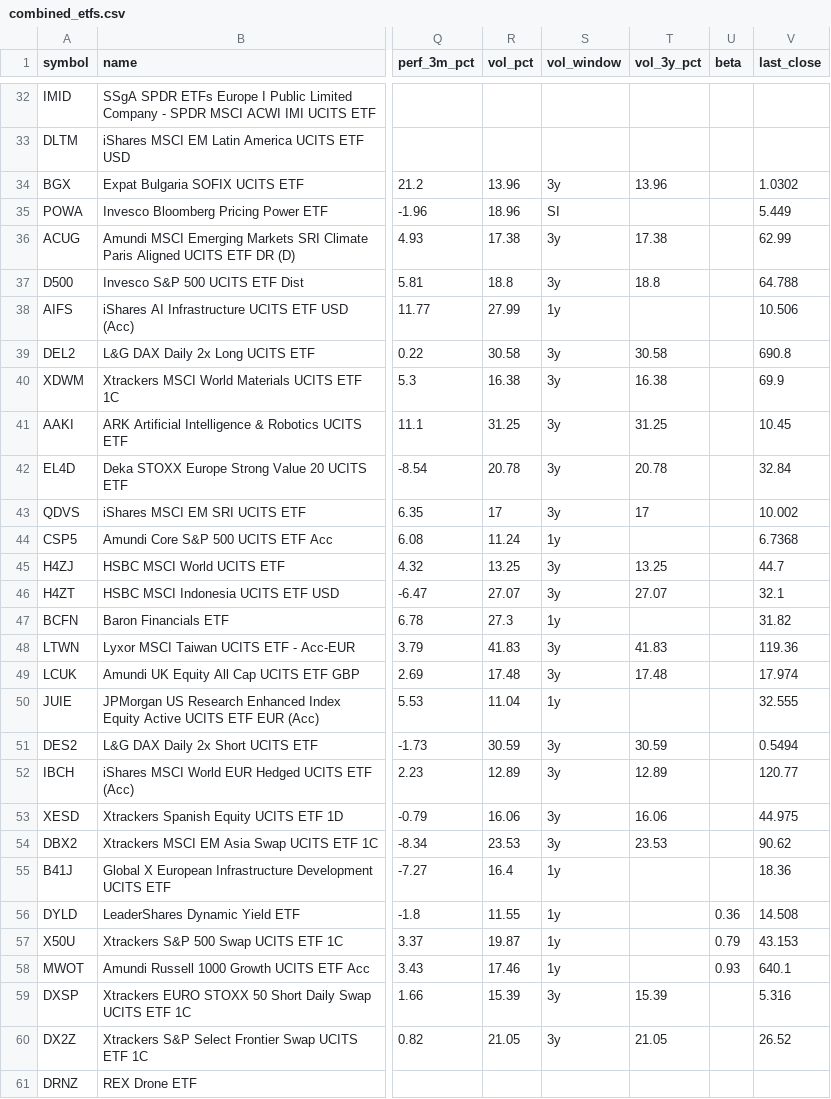
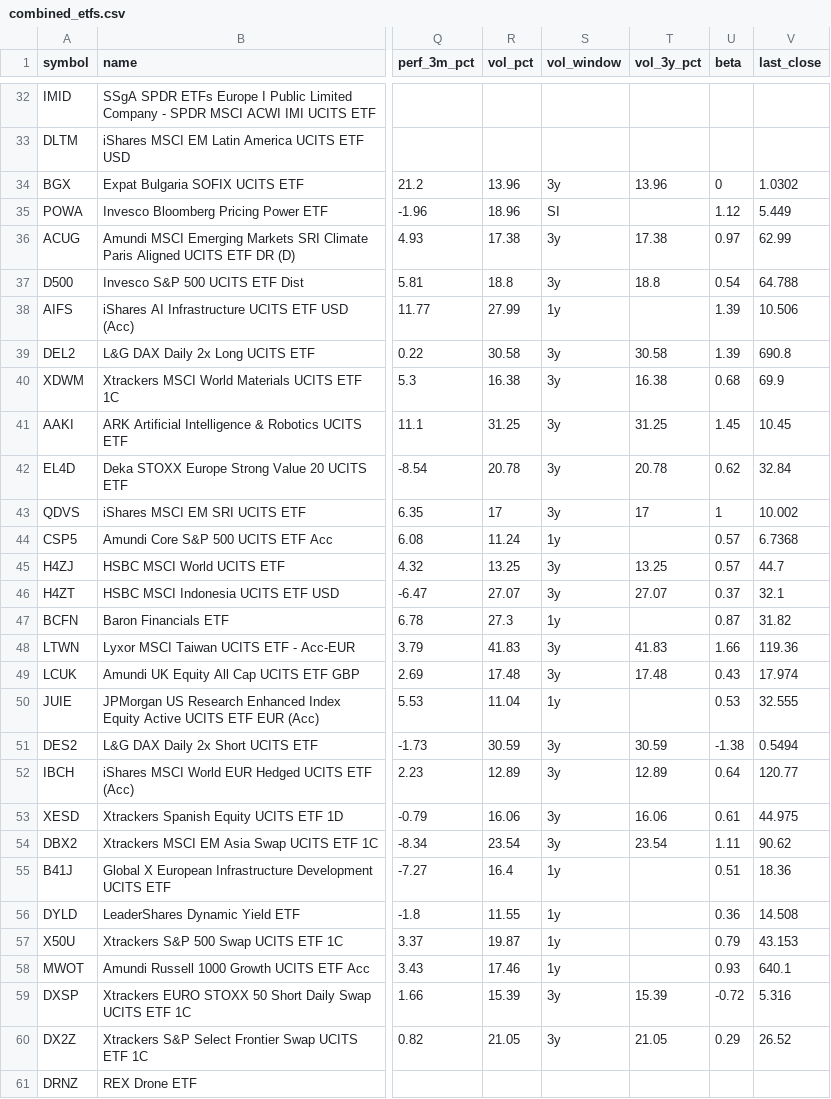
Before and after one commit to Bencode92/stock-analysis-platform, a CSV file: data/combined_etfs.csv, drawn as a sheet; only a part is shown, gaps mark what is left out; the diff covers the shown part only; the diff names each change by its address in the sheet, - before the commit and + after, or states it on an @@ line.

```diff
--- a/data/combined_etfs.csv
+++ b/data/combined_etfs.csv
-U34 (beta): (empty)
+U34 (beta): 0
-U35 (beta): (empty)
+U35 (beta): 1.12
-U36 (beta): (empty)
+U36 (beta): 0.97
-U37 (beta): (empty)
+U37 (beta): 0.54
-U38:U39 (beta): (empty)
+U38:U39 (beta): 1.39
-U40 (beta): (empty)
+U40 (beta): 0.68
-U41 (beta): (empty)
+U41 (beta): 1.45
-U42 (beta): (empty)
+U42 (beta): 0.62
-U43 (beta): (empty)
+U43 (beta): 1
-U44:U45 (beta): (empty)
+U44:U45 (beta): 0.57
-U46 (beta): (empty)
+U46 (beta): 0.37
-U47 (beta): (empty)
+U47 (beta): 0.87
-U48 (beta): (empty)
+U48 (beta): 1.66
-U49 (beta): (empty)
+U49 (beta): 0.43
-U50 (beta): (empty)
+U50 (beta): 0.53
-U51 (beta): (empty)
+U51 (beta): -1.38
-U52 (beta): (empty)
+U52 (beta): 0.64
-U53 (beta): (empty)
+U53 (beta): 0.61
-R54 (vol_pct): 23.53
+R54 (vol_pct): 23.54
-T54 (vol_3y_pct): 23.53
+T54 (vol_3y_pct): 23.54
-U54 (beta): (empty)
+U54 (beta): 1.11
-U55 (beta): (empty)
+U55 (beta): 0.51
-U59 (beta): (empty)
+U59 (beta): -0.72
-U60 (beta): (empty)
+U60 (beta): 0.29
```
Also changed, not shown: 137 edited cells elsewhere in this file, data/combined_bonds.csv, data/daily_metrics_bonds.csv, 3 other files.
